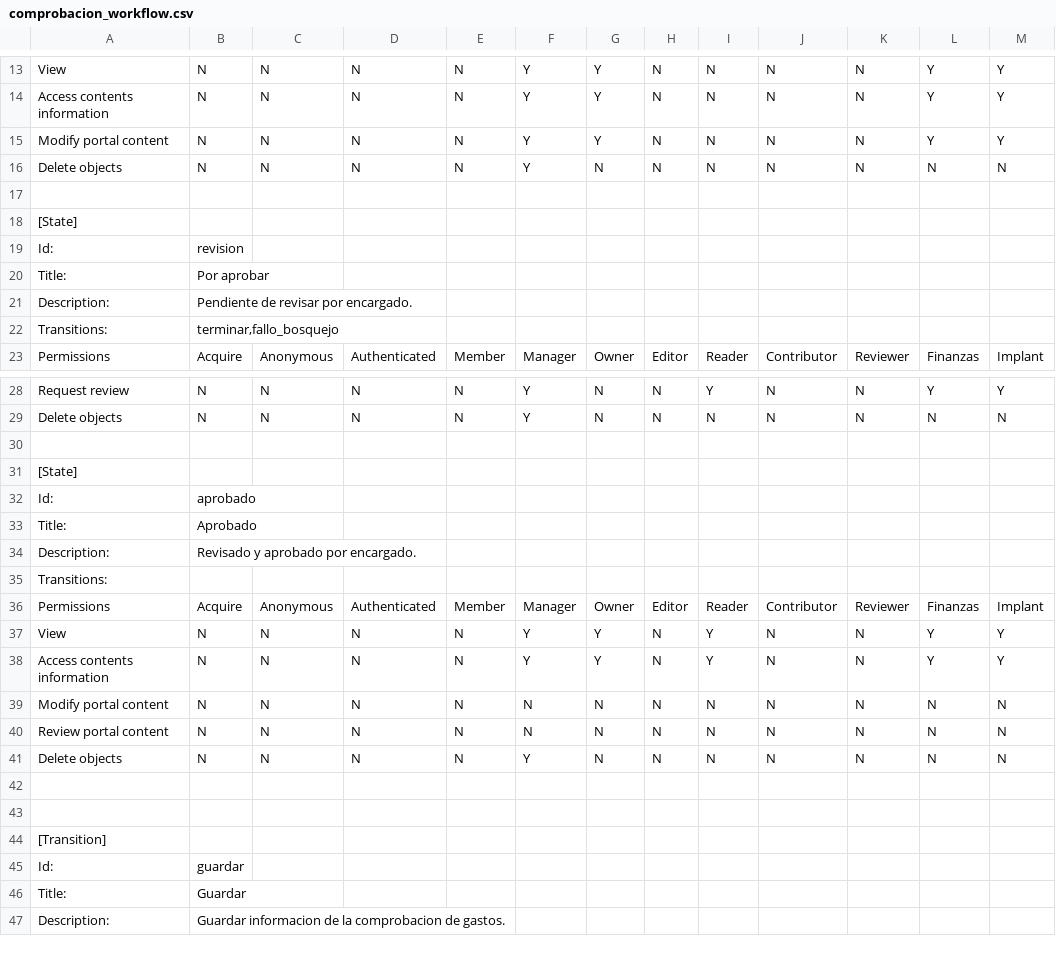
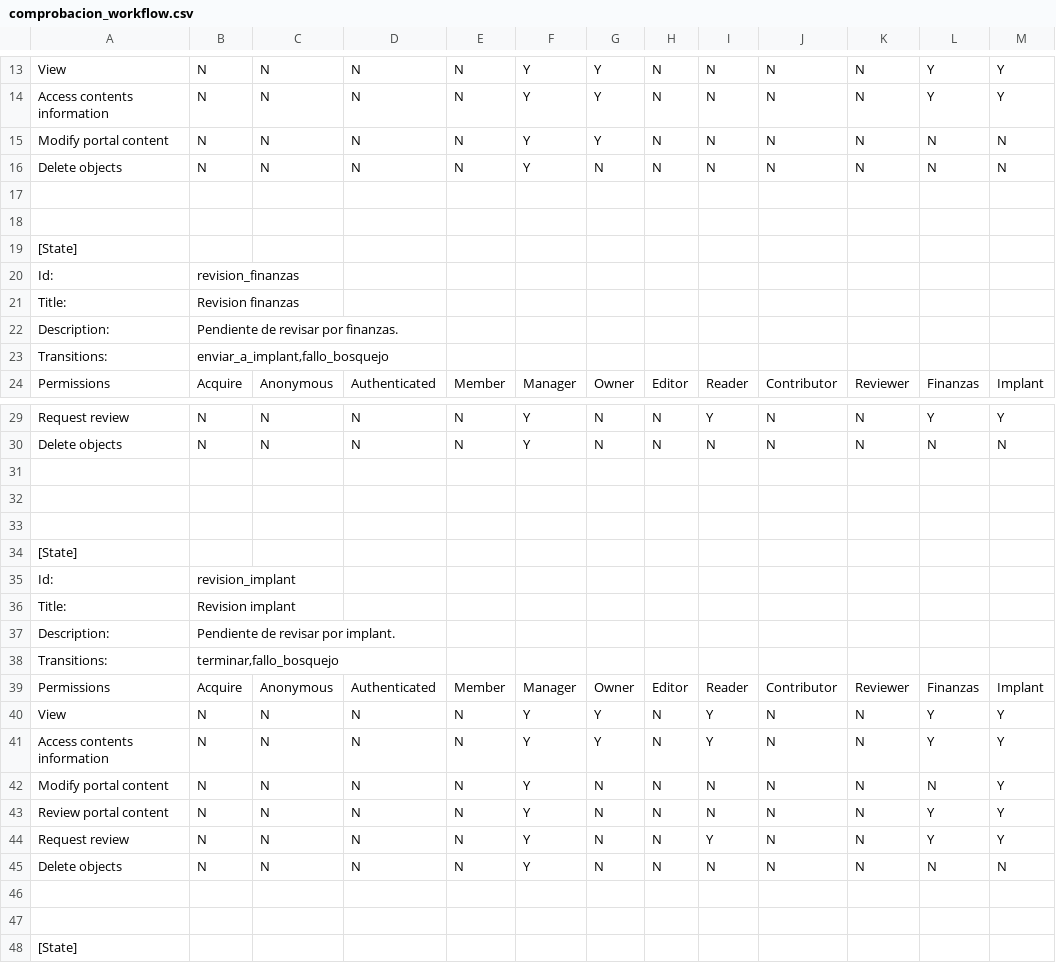
Before and after one commit to cfe-calificados/viaticos.viajesOG, a CSV file: src/viaticos/viajes/profiles/default/workflow_csv/comprobacion_workflow.csv, drawn as a sheet; only a part is shown, gaps mark what is left out; the shorter side is filled out with more unchanged rows; the diff covers the shown part only.

Commit message:
Cambios en comprobaciones Triggers y mailer cambian de URL. El formato de PDF cambia a incluir notas de todos, separación de sección de finanzas -> Falta cambiar RFC de la empresa en esq. sup. izq. y posible logo. Cambia el coloreado de estado de las comprobaciones. Se agrega un estado de comprobaciones para revisión de finanzas. Cambios en la plantilla de comprobaciones para incluir notas de todos. Cambios en estados de comprobaciones, por lo que views debe modificarse. Cambio en el workflow de Comprobaciones para incluir nuevo estado. Cambio en tipo de comprobacion XML para dejar por defecto una sola vista.

```diff
--- a/src/viaticos/viajes/profiles/default/workflow_csv/comprobacion_workflow.csv
+++ b/src/viaticos/viajes/profiles/default/workflow_csv/comprobacion_workflow.csv
@@ -14,10 +14,11 @@ View,				N,	 N,	    N,	 	   N, 	   Y,	    Y,	   N,	   N,	   N,		N,	  Y,	    Y,
 Access contents information,	N,	 N,	    N,	 	   N,	   Y,	    Y,	   N,	   N,	   N,		N,	  Y,	    Y,
-Modify portal content,		N,	 N,	    N,	 	   N,	   Y,	    Y,	   N,	   N,	   N,		N,	  Y,	    Y,
+Modify portal content,		N,	 N,	    N,	 	   N,	   Y,	    Y,	   N,	   N,	   N,		N,	  N,	    N,
 Delete objects,    		N,	 N,	    N,	 	   N,	   Y,	    N,	   N,	   N,	   N,		N,	  N, 	    N,
 
+
 [State]
-Id:,revision
-Title:,Por aprobar
-Description:,Pendiente de revisar por encargado.
-Transitions:,"terminar,fallo_bosquejo"
+Id:,revision_finanzas
+Title:,Revision finanzas
+Description:,Pendiente de revisar por finanzas.
+Transitions:,"enviar_a_implant,fallo_bosquejo"
 Permissions,			Acquire, Anonymous, Authenticated, Member, Manager, Owner, Editor, Reader, Contributor,	Reviewer, Finanzas, Implant
@@ -29,2 +30,18 @@ Request review,			N,	 N,	    N,	 	   N,	   Y,	    N,	   N,	   Y,	   N,		N,	  Y,
 Delete objects,    		N,	 N,	    N,	 	   N,	   Y,	    N,	   N,	   N,	   N,		N,	  N,	    N,
+
+
+
+[State]
+Id:,revision_implant
+Title:,Revision implant
+Description:,Pendiente de revisar por implant.
+Transitions:,"terminar,fallo_bosquejo"
+Permissions,			Acquire, Anonymous, Authenticated, Member, Manager, Owner, Editor, Reader, Contributor,	Reviewer, Finanzas, Implant
+View,				N,	 N,	    N,	 	   N, 	   Y,	    Y,	   N,	   Y,	   N,		N,	  Y,	    Y,
+Access contents information,	N,	 N,	    N,	 	   N,	   Y,	    Y,	   N,	   Y,	   N,		N,	  Y,	    Y,
+Modify portal content,		N,	 N,	    N,	 	   N,	   Y,	    N,	   N,	   N,	   N,		N,	  N,	    Y,
+Review portal content,		N,	 N,	    N,	 	   N,	   Y,	    N,	   N,	   N,	   N,		N,	  Y,	    Y,
+Request review,			N,	 N,	    N,	 	   N,	   Y,	    N,	   N,	   Y,	   N,		N,	  Y,	    Y,	
+Delete objects,    		N,	 N,	    N,	 	   N,	   Y,	    N,	   N,	   N,	   N,		N,	  N,	    N,
+
 
```
Also changed, not shown: 8 added rows and 1 edited cell elsewhere in this file, 9 other files.
